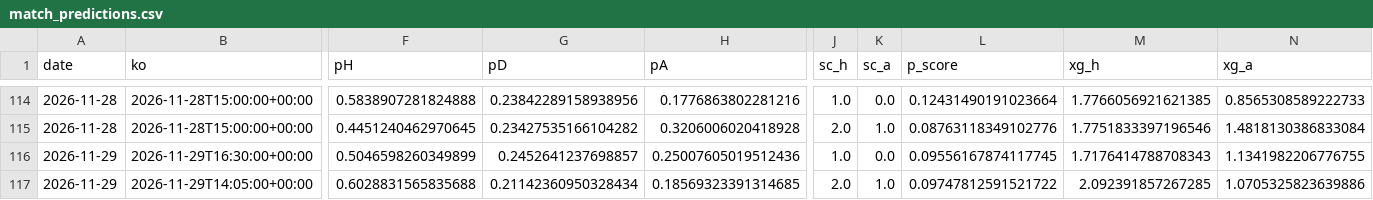
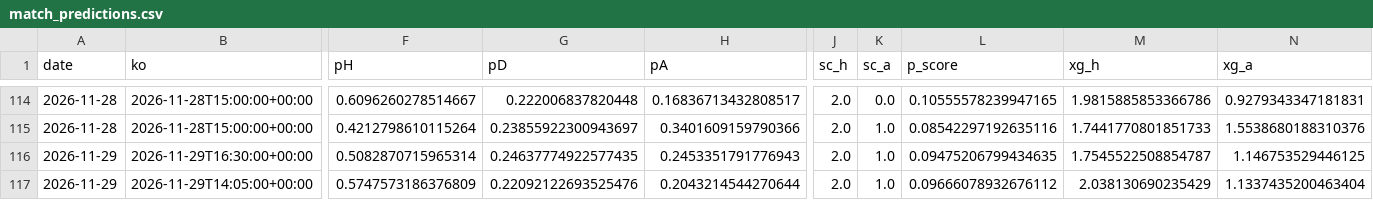
Before and after one commit to shanbhag003/pl-supercomputer, a CSV file: outputs/match_predictions.csv, drawn as a sheet; only a part is shown, gaps mark what is left out; the diff covers the shown part only; the diff names each change by its address in the sheet, - before the commit and + after, or states it on an @@ line.

```diff
--- a/outputs/match_predictions.csv
+++ b/outputs/match_predictions.csv
-F114 (pH): 0.5838907281824888
+F114 (pH): 0.6096260278514667
-G114 (pD): 0.23842289158938956
+G114 (pD): 0.222006837820448
-H114 (pA): 0.1776863802281216
+H114 (pA): 0.16836713432808517
-J114 (sc_h): 1.0
+J114 (sc_h): 2.0
-L114 (p_score): 0.12431490191023664
+L114 (p_score): 0.10555578239947165
-M114 (xg_h): 1.7766056921621385
+M114 (xg_h): 1.9815885853366786
-N114 (xg_a): 0.8565308589222733
+N114 (xg_a): 0.9279343347181831
-F115 (pH): 0.4451240462970645
+F115 (pH): 0.4212798610115264
-G115 (pD): 0.23427535166104282
+G115 (pD): 0.23855922300943697
-H115 (pA): 0.3206006020418928
+H115 (pA): 0.3401609159790366
-L115 (p_score): 0.08763118349102776
+L115 (p_score): 0.08542297192635116
-M115 (xg_h): 1.7751833397196546
+M115 (xg_h): 1.7441770801851733
-N115 (xg_a): 1.4818130386833084
+N115 (xg_a): 1.5538680188310376
-F116 (pH): 0.5046598260349899
+F116 (pH): 0.5082870715965314
-G116 (pD): 0.2452641237698857
+G116 (pD): 0.24637774922577435
-H116 (pA): 0.25007605019512436
+H116 (pA): 0.2453351791776943
-J116 (sc_h): 1.0
+J116 (sc_h): 2.0
-K116 (sc_a): 0.0
+K116 (sc_a): 1.0
-L116 (p_score): 0.09556167874117745
+L116 (p_score): 0.09475206799434635
-M116 (xg_h): 1.7176414788708343
+M116 (xg_h): 1.7545522508854787
-N116 (xg_a): 1.1341982206776755
+N116 (xg_a): 1.146753529446125
-F117 (pH): 0.6028831565835688
+F117 (pH): 0.5747573186376809
-G117 (pD): 0.21142360950328434
+G117 (pD): 0.22092122693525476
-H117 (pA): 0.18569323391314685
+H117 (pA): 0.2043214544270644
-L117 (p_score): 0.09747812591521722
+L117 (p_score): 0.09666078932676112
-M117 (xg_h): 2.092391857267285
+M117 (xg_h): 2.038130690235429
-N117 (xg_a): 1.0705325823639886
+N117 (xg_a): 1.1337435200463404
```
Also changed, not shown: 53 edited cells elsewhere in this file, data/raw/E0_2627.csv, data/raw/E1_2627.csv, 11 other files.
